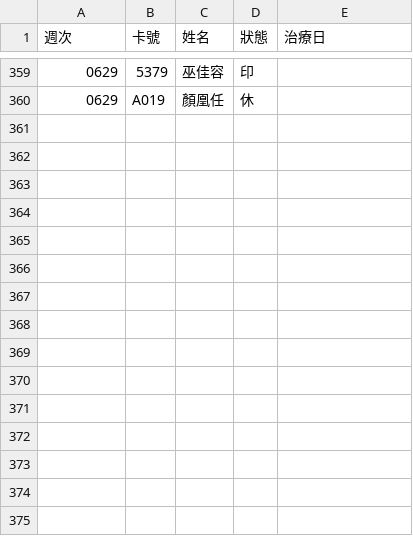
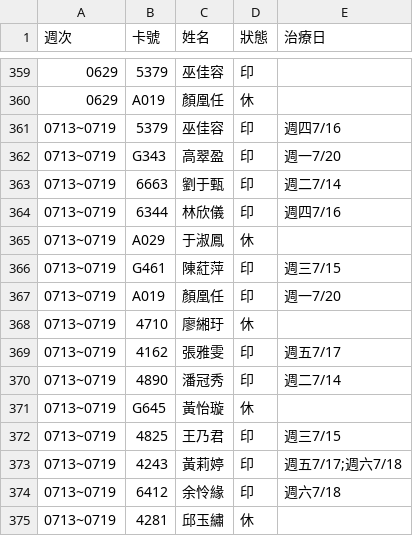
Before and after one commit to wgz5138/union-guide, a CSV file: 透析排班/webapp/排班紀錄.csv, drawn as a sheet; only a part is shown, gaps mark what is left out.

```diff
--- a/透析排班/webapp/排班紀錄.csv
+++ b/透析排班/webapp/排班紀錄.csv
@@ -360 +360,16 @@
 0629,A019,顏凰任,休,
+0713~0719,5379,巫佳容,印,週四7/16
+0713~0719,G343,高翠盈,印,週一7/20
+0713~0719,6663,劉于甄,印,週二7/14
+0713~0719,6344,林欣儀,印,週四7/16
+0713~0719,A029,于淑鳳,休,
+0713~0719,G461,陳葒萍,印,週三7/15
+0713~0719,A019,顏凰任,印,週一7/20
+0713~0719,4710,廖緗玗,休,
+0713~0719,4162,張雅雯,印,週五7/17
+0713~0719,4890,潘冠秀,印,週二7/14
+0713~0719,G645,黃怡璇,休,
+0713~0719,4825,王乃君,印,週三7/15
+0713~0719,4243,黃莉婷,印,週五7/17;週六7/18
+0713~0719,6412,余怜緣,印,週六7/18
+0713~0719,4281,邱玉繡,休,
```
Also changed, not shown: 2 other files.
